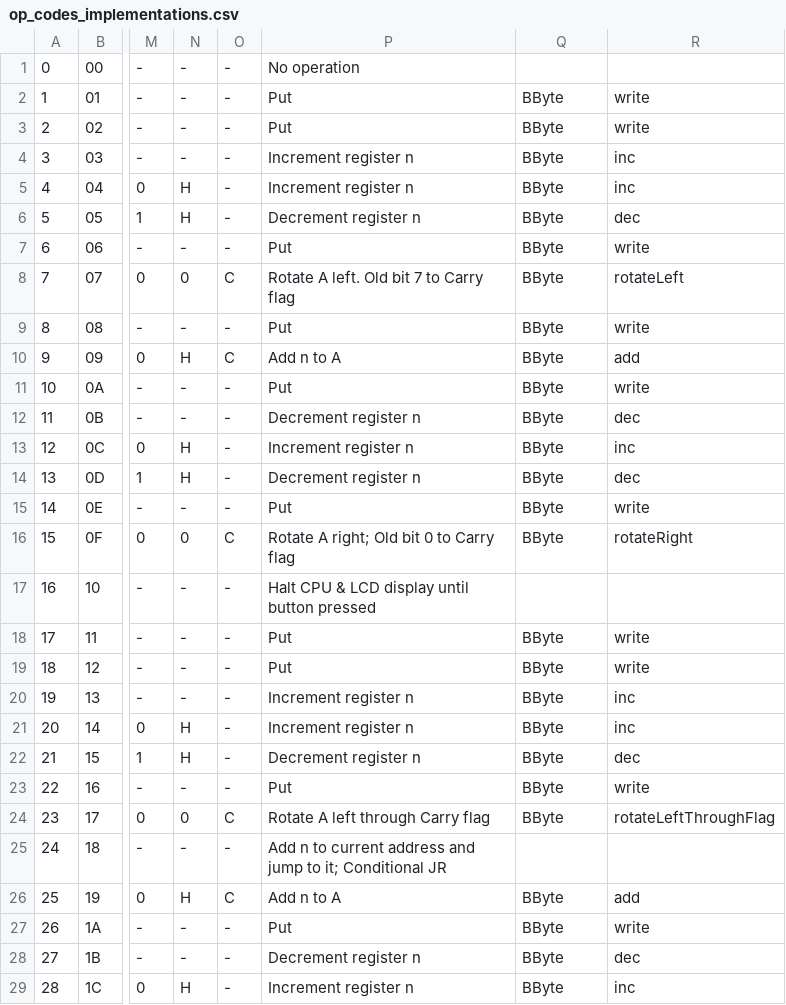
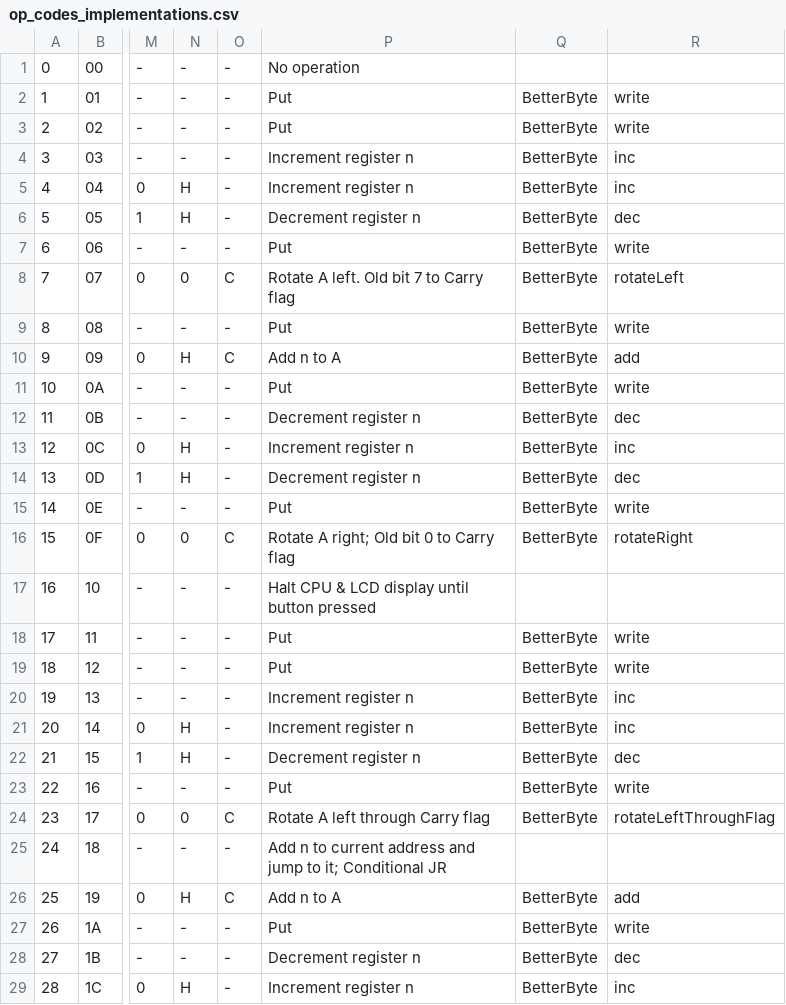
Before and after one commit to jimnarey/gb-emulator, a CSV file: other/csv/op_codes_implementations.csv, drawn as a sheet; only a part is shown, gaps mark what is left out; the diff covers the shown part only; the diff names each change by its address in the sheet, - before the commit and + after, or states it on an @@ line.

```diff
--- a/other/csv/op_codes_implementations.csv
+++ b/other/csv/op_codes_implementations.csv
-Q2:Q16: BByte
+Q2:Q16: BetterByte
-Q18:Q24: BByte
+Q18:Q24: BetterByte
-Q26:Q29: BByte
+Q26:Q29: BetterByte
```
Also changed, not shown: 170 edited cells elsewhere in this file, other/csv/op_codes_implementations_cb.csv, 18 other files.
